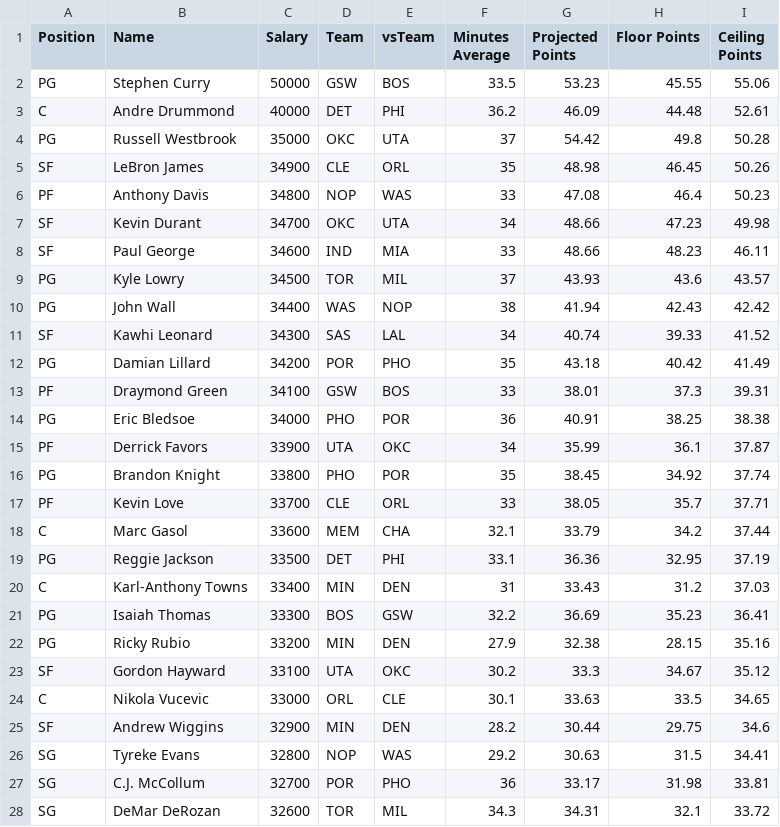
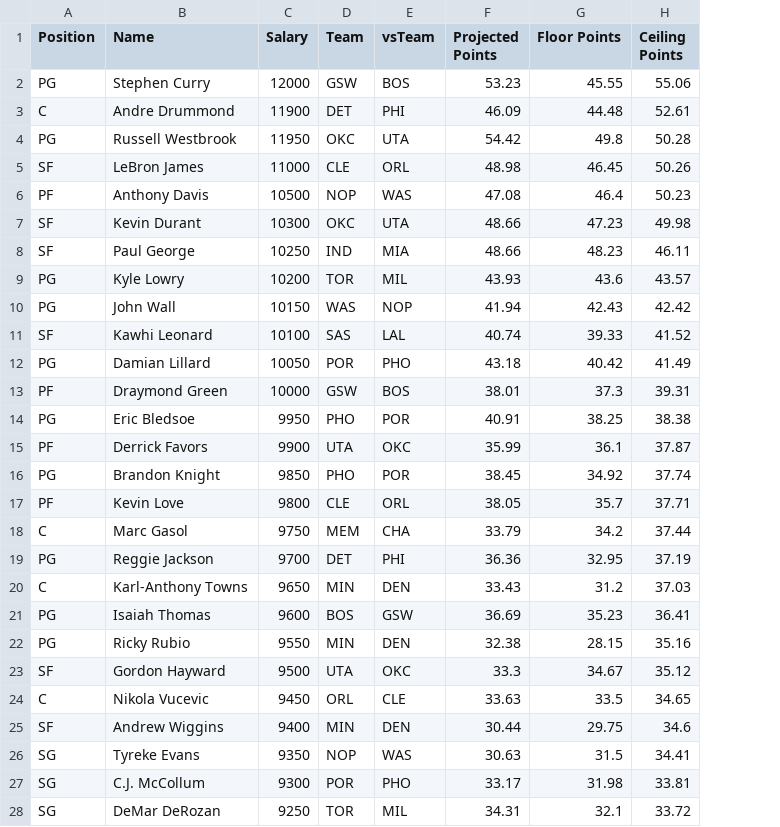
Before and after one commit to ph1l337/NBA-FantaViz, a CSV file: data/players.csv, drawn as a sheet; only a part is shown; the diff covers the shown part only; the diff names each change by its address in the sheet, - before the commit and + after, or states it on an @@ line.

Commit message:
Updating players.csv file

```diff
--- a/data/players.csv
+++ b/data/players.csv
-column F (Minutes Average), rows 2-28: 33.5 | 36.2 | 37 | 35 | 33 | 34 | 33 | 37 | 38 | 34 | 35 | 33 | 36 | 34 | 35 | 33 | 32.1 | 33.1 | 31 | 32.2 | 27.9 | 30.2 | 30.1 | 28.2 | 29.2 | 36 | 34.3
-C2 (Salary): 50000
+C2 (Salary): 12000
-C3 (Salary): 40000
+C3 (Salary): 11900
-C4 (Salary): 35000
+C4 (Salary): 11950
-C5 (Salary): 34900
+C5 (Salary): 11000
-C6 (Salary): 34800
+C6 (Salary): 10500
-C7 (Salary): 34700
+C7 (Salary): 10300
-C8 (Salary): 34600
+C8 (Salary): 10250
-C9 (Salary): 34500
+C9 (Salary): 10200
-C10 (Salary): 34400
+C10 (Salary): 10150
-C11 (Salary): 34300
+C11 (Salary): 10100
-C12 (Salary): 34200
+C12 (Salary): 10050
-C13 (Salary): 34100
+C13 (Salary): 10000
-C14 (Salary): 34000
+C14 (Salary): 9950
-C15 (Salary): 33900
+C15 (Salary): 9900
-C16 (Salary): 33800
+C16 (Salary): 9850
-C17 (Salary): 33700
+C17 (Salary): 9800
-C18 (Salary): 33600
+C18 (Salary): 9750
-C19 (Salary): 33500
+C19 (Salary): 9700
-C20 (Salary): 33400
+C20 (Salary): 9650
-C21 (Salary): 33300
+C21 (Salary): 9600
-C22 (Salary): 33200
+C22 (Salary): 9550
-C23 (Salary): 33100
+C23 (Salary): 9500
-C24 (Salary): 33000
+C24 (Salary): 9450
-C25 (Salary): 32900
+C25 (Salary): 9400
-C26 (Salary): 32800
+C26 (Salary): 9350
-C27 (Salary): 32700
+C27 (Salary): 9300
-C28 (Salary): 32600
+C28 (Salary): 9250
```
Also changed, not shown: 125 edited cells elsewhere in this file.
